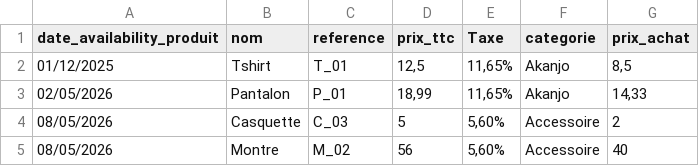
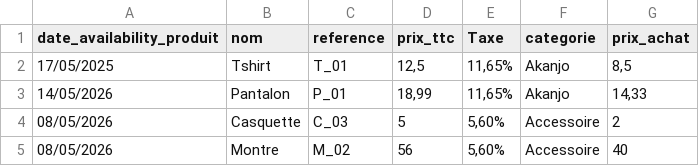
Before and after one commit to Sedera10/NewApp, a CSV file: import-data-mai-26 - fichier1.csv, drawn as a sheet.

Commit message:
fix import

```diff
--- a/import-data-mai-26 - fichier1.csv
+++ b/import-data-mai-26 - fichier1.csv
@@ -1,4 +1,4 @@
 date_availability_produit,nom,reference,prix_ttc,Taxe,categorie,prix_achat
-01/12/2025,Tshirt,T_01,"12,5","11,65%",Akanjo,"8,5"
-02/05/2026,Pantalon,P_01,"18,99","11,65%",Akanjo,"14,33"
+17/05/2025,Tshirt,T_01,"12,5","11,65%",Akanjo,"8,5"
+14/05/2026,Pantalon,P_01,"18,99","11,65%",Akanjo,"14,33"
 08/05/2026,Casquette,C_03,5,"5,60%",Accessoire,2
```
Also changed, not shown: import-data-mai-26 - fichier3.csv, 11 other files.
